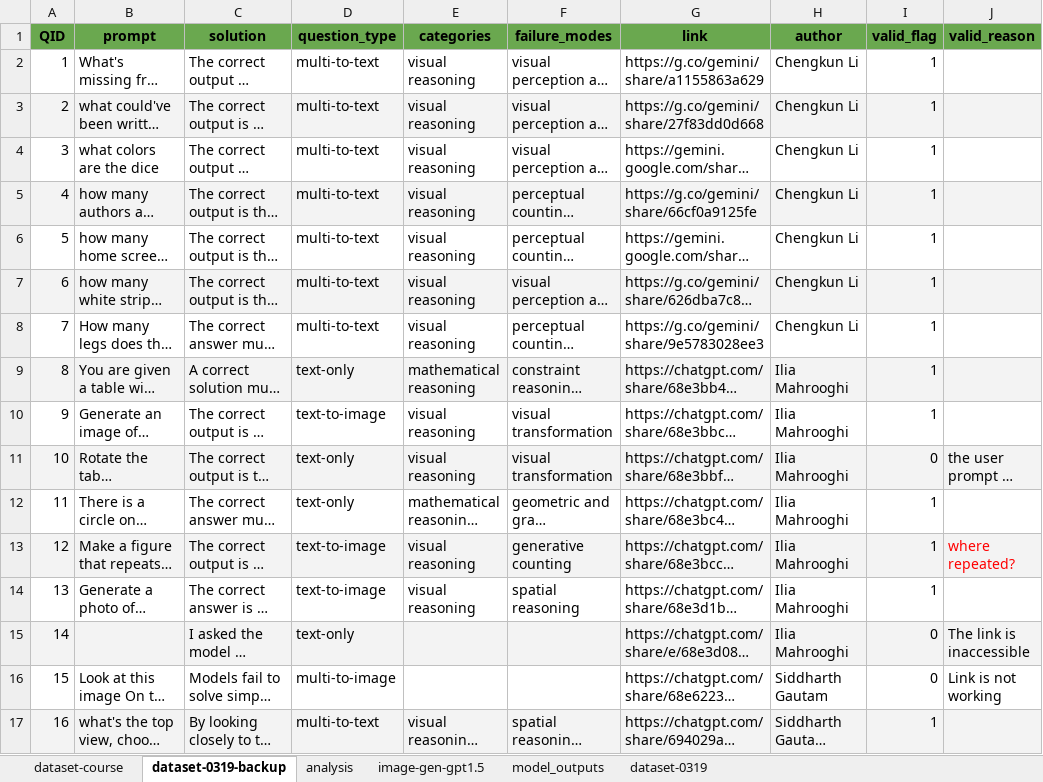
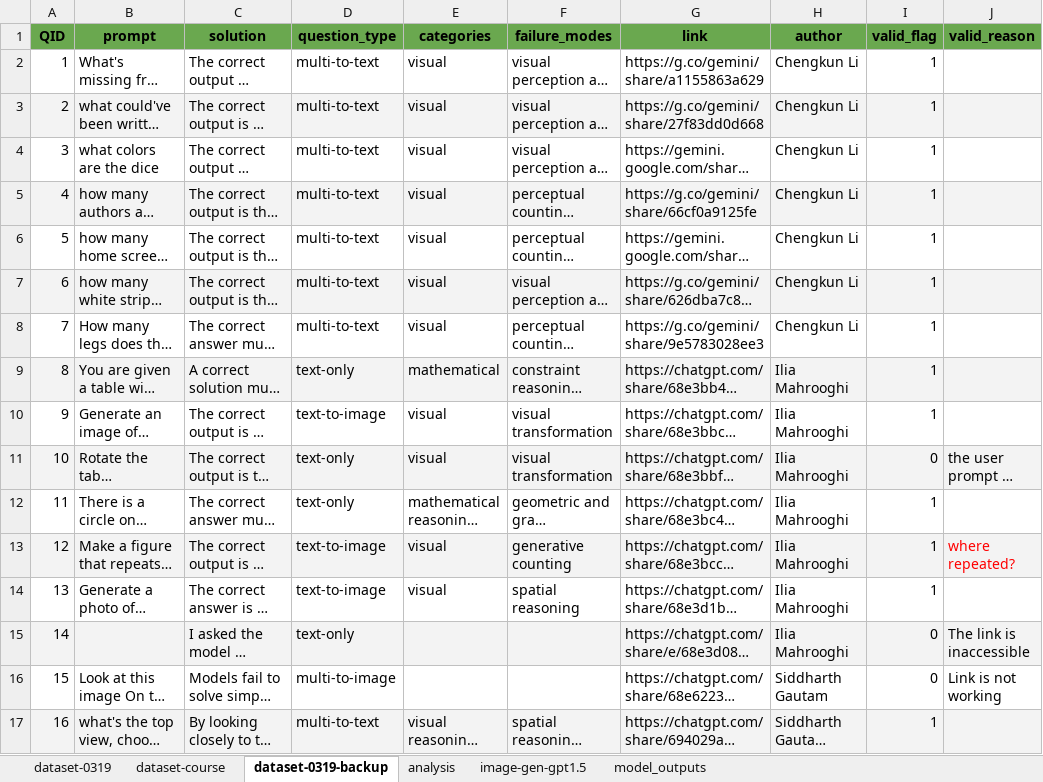
Before and after one commit to matteosantelmo/reasoning-blind-spots, an Excel workbook: data/reasoning_course.xlsx, sheet dataset-0319-backup, drawn as a sheet; only a part is shown; long unchanged cells end in …; values as stored, in another font and other column widths than the file's, no borders; charts and pictures not drawn; the diff covers the shown part only; the diff names each change by its address in the sheet, - before the commit and + after, or states it on an @@ line.

Commit message:
- cleaning old validation - updated eval outs, model pricing, xlsx dataset, added results csv file with all generations grades - updated notebooks for gathering results and conducting analysis

```diff
--- a/data/reasoning_course.xlsx (sheet dataset-0319-backup)
+++ b/data/reasoning_course.xlsx (sheet dataset-0319-backup)
@@ sheet tab order changed: dataset-0319 | dataset-course | dataset-0319-backup | analysis | image-gen-gpt1.5 | model_outputs @@
-E2:E8 (categories): visual reasoning
+E2:E8 (categories): visual
-E9 (categories): mathematical reasoning
+E9 (categories): mathematical
-E10:E11 (categories): visual reasoning
+E10:E11 (categories): visual
-E13:E14 (categories): visual reasoning
+E13:E14 (categories): visual
```
Also changed, not shown: 154 edited cells elsewhere in this sheet, sheet dataset-course, sheet dataset-0319, sheet model_outputs, hidden cells, charts or pictures, 58 other files.
